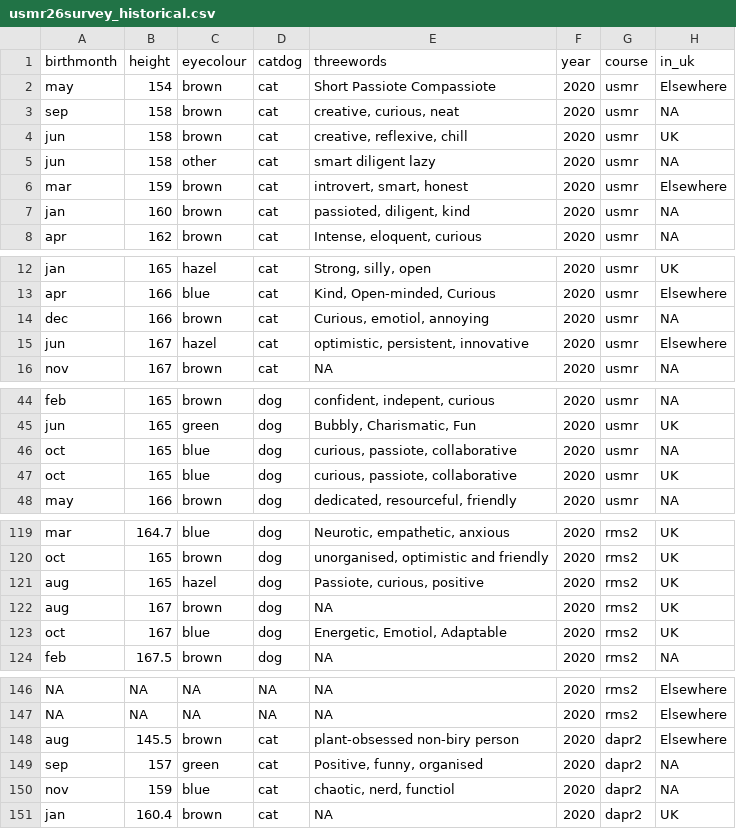
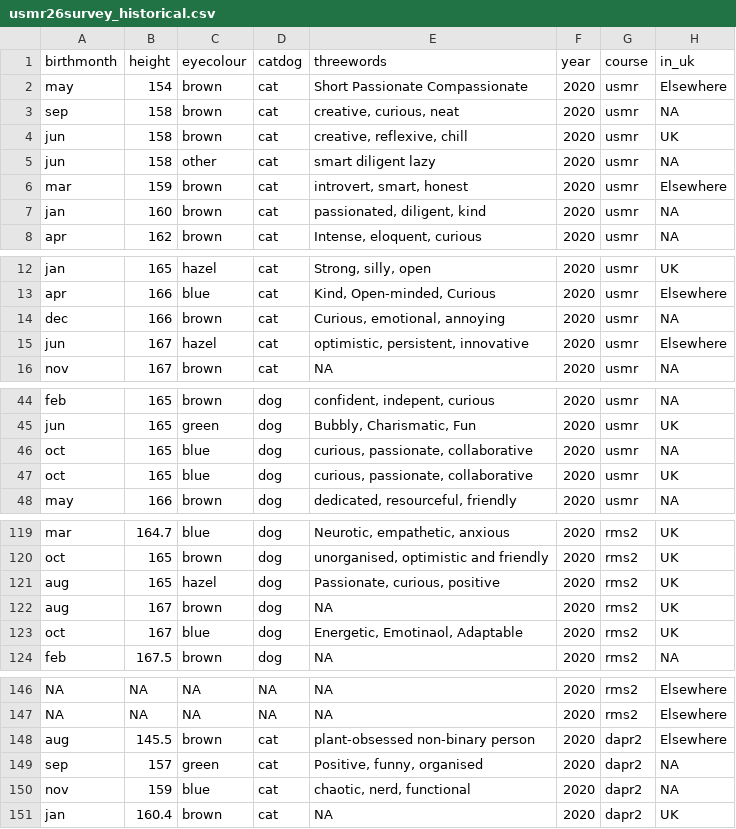
Before and after one commit to uoepsy/data, a CSV file: usmr26survey_historical.csv, drawn as a sheet; only a part is shown, gaps mark what is left out; the diff covers the shown part only; the diff names each change by its address in the sheet, - before the commit and + after, or states it on an @@ line.

Commit message:
fix na in survey

```diff
--- a/usmr26survey_historical.csv
+++ b/usmr26survey_historical.csv
-E2 (threewords): Short Passiote Compassiote
+E2 (threewords): Short Passionate Compassionate
-E7 (threewords): passioted, diligent, kind
+E7 (threewords): passionated, diligent, kind
-E14 (threewords): Curious, emotiol, annoying
+E14 (threewords): Curious, emotional, annoying
-E46:E47 (threewords): curious, passiote, collaborative
+E46:E47 (threewords): curious, passionate, collaborative
-E121 (threewords): Passiote, curious, positive
+E121 (threewords): Passionate, curious, positive
-E123 (threewords): Energetic, Emotiol, Adaptable
+E123 (threewords): Energetic, Emotinaol, Adaptable
-E148 (threewords): plant-obsessed non-biry person
+E148 (threewords): plant-obsessed non-binary person
-E150 (threewords): chaotic, nerd, functiol
+E150 (threewords): chaotic, nerd, functional
```
Also changed, not shown: 27 edited cells elsewhere in this file.
